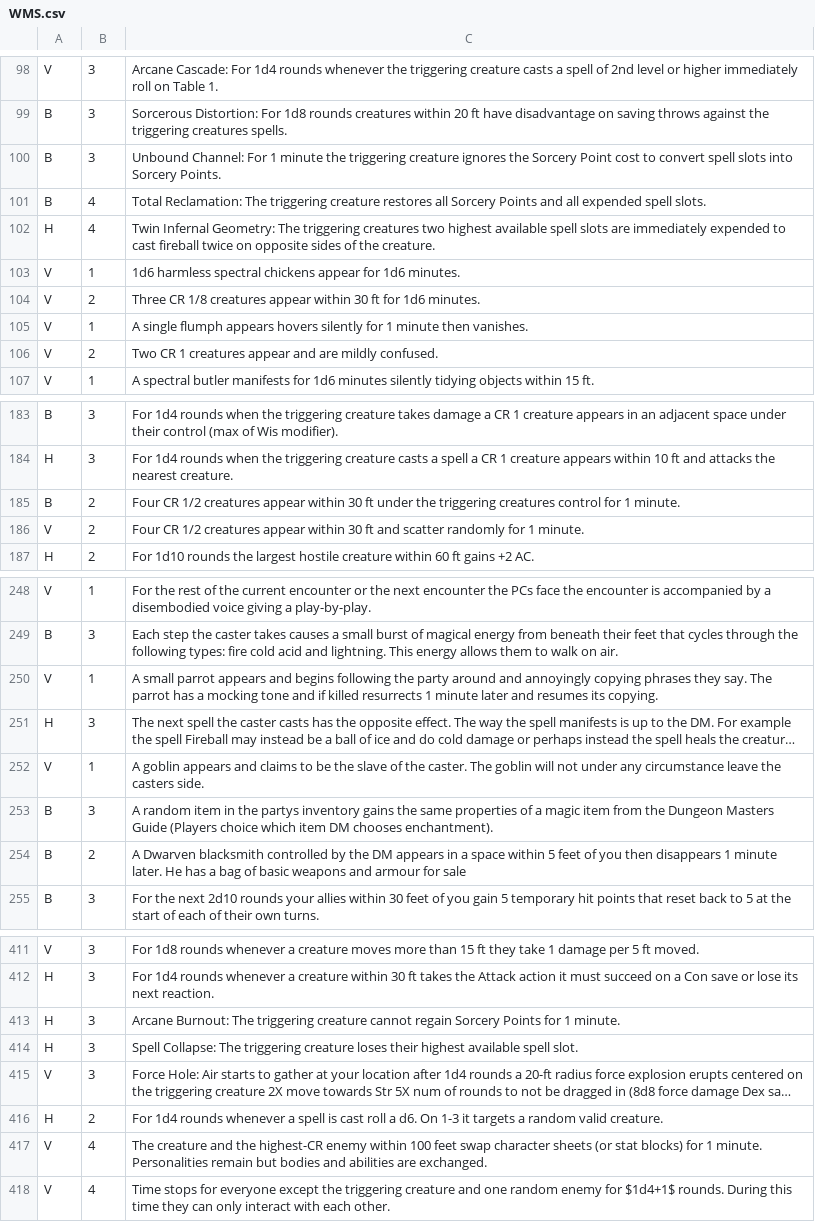
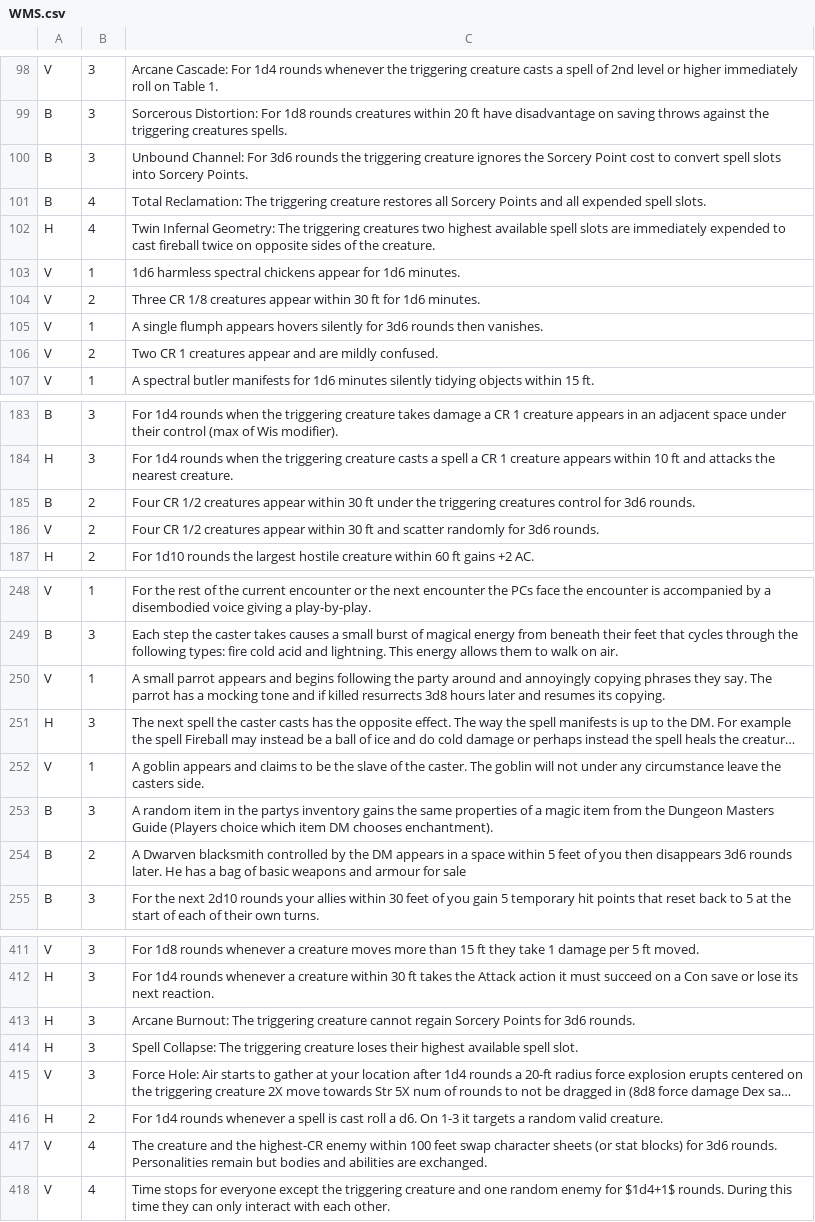
Before and after one commit to Qwertypoiuy2048/RandomFuns, a CSV file: WMS.csv, drawn as a sheet; only a part is shown, gaps mark what is left out; long unchanged cells end in …; the diff covers the shown part only; the diff names each change by its address in the sheet, - before the commit and + after, or states it on an @@ line.

```diff
--- a/WMS.csv
+++ b/WMS.csv
-C100: …Channel: For 1 minute the triggering…
+C100: …Channel: For 3d6 rounds the triggering…
-C105: …silently for 1 minute then vanishes.
+C105: …silently for 3d6 rounds then vanishes.
-C185: …control for 1 minute.
+C185: …control for 3d6 rounds.
-C186: …randomly for 1 minute.
+C186: …randomly for 3d6 rounds.
-C250: …killed resurrects 1 minute later and…
+C250: …killed resurrects 3d8 hours later and…
-C254: …then disappears 1 minute later. He…
+C254: …then disappears 3d6 rounds later. He…
-C413: …Points for 1 minute.
+C413: …Points for 3d6 rounds.
-C417: …blocks) for 1 minute. Personalities remain…
+C417: …blocks) for 3d6 rounds. Personalities remain…
```
Also changed, not shown: 4 added rows and 30 edited cells elsewhere in this file, 3 other files.
